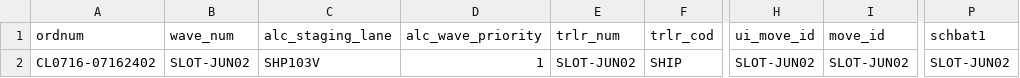
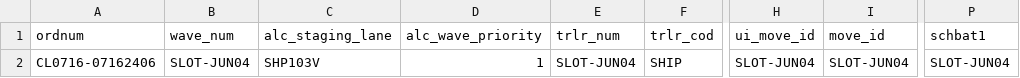
Before and after one commit to Asteriason/Cyclelabs, a CSV file: Test Case Inputs/outbound_hp.csv, drawn as a sheet; only a part is shown, gaps mark what is left out; the diff names each change by its address in the sheet, - before the commit and + after, or states it on an @@ line.

Commit message:
Slotted picks

```diff
--- a/Test Case Inputs/outbound_hp.csv
+++ b/Test Case Inputs/outbound_hp.csv
-A2 (ordnum): CL0716-07162402
+A2 (ordnum): CL0716-07162406
-B2 (wave_num): SLOT-JUN02
+B2 (wave_num): SLOT-JUN04
-E2 (trlr_num): SLOT-JUN02
+E2 (trlr_num): SLOT-JUN04
-H2 (ui_move_id): SLOT-JUN02
+H2 (ui_move_id): SLOT-JUN04
-I2 (move_id): SLOT-JUN02
+I2 (move_id): SLOT-JUN04
-P2 (schbat1): SLOT-JUN02
+P2 (schbat1): SLOT-JUN04
```
Also changed, not shown: 2 other files.
